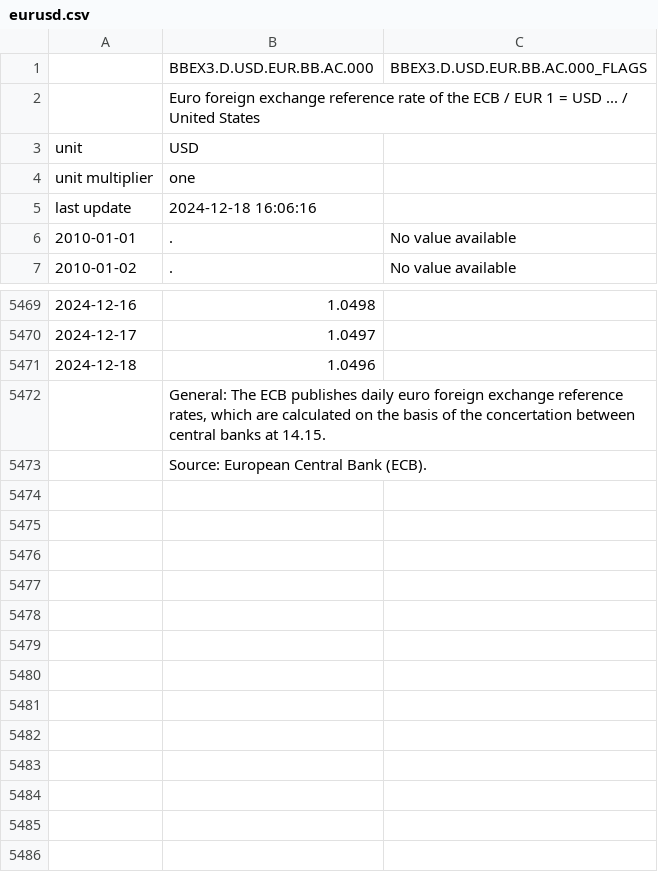
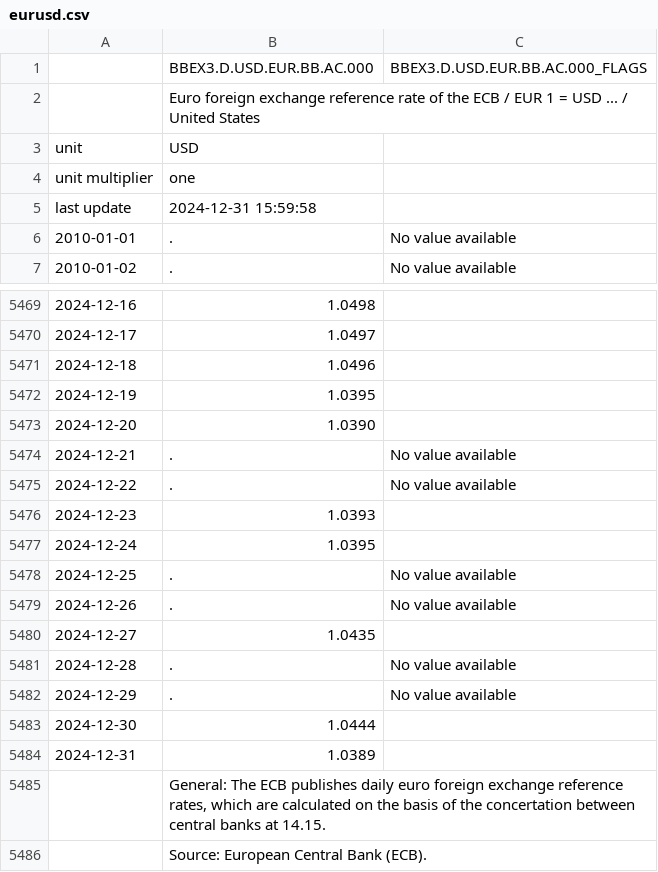
Before and after one commit to laroche/tastyworks-pnl, a CSV file: eurusd.csv, drawn as a sheet; only a part is shown, gaps mark what is left out.

Commit message:
update eurusd.csv

```diff
--- a/eurusd.csv
+++ b/eurusd.csv
@@ -4,3 +4,3 @@ unit,USD,
 unit multiplier,one,
-last update,2024-12-18 16:06:16,
+last update,2024-12-31 15:59:58,
 2010-01-01,.,No value available
@@ -5471,2 +5471,15 @@ last update,2024-12-18 16:06:16,
 2024-12-18,1.0496,
+2024-12-19,1.0395,
+2024-12-20,1.0390,
+2024-12-21,.,No value available
+2024-12-22,.,No value available
+2024-12-23,1.0393,
+2024-12-24,1.0395,
+2024-12-25,.,No value available
+2024-12-26,.,No value available
+2024-12-27,1.0435,
+2024-12-28,.,No value available
+2024-12-29,.,No value available
+2024-12-30,1.0444,
+2024-12-31,1.0389,
 "","General: The ECB publishes daily euro foreign exchange reference rates, which are calculated on the basis of the concertation between central banks at 14.15.",
```
